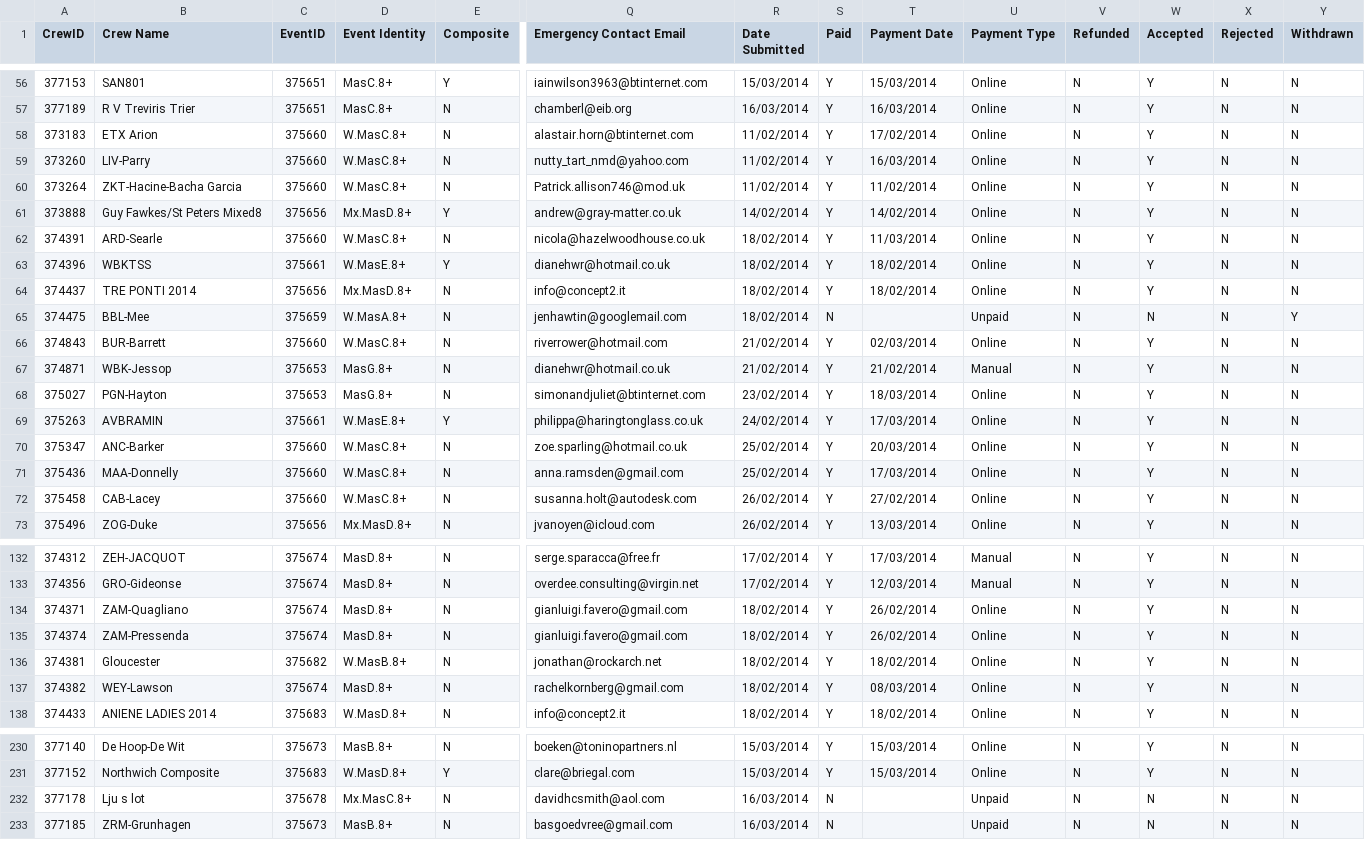
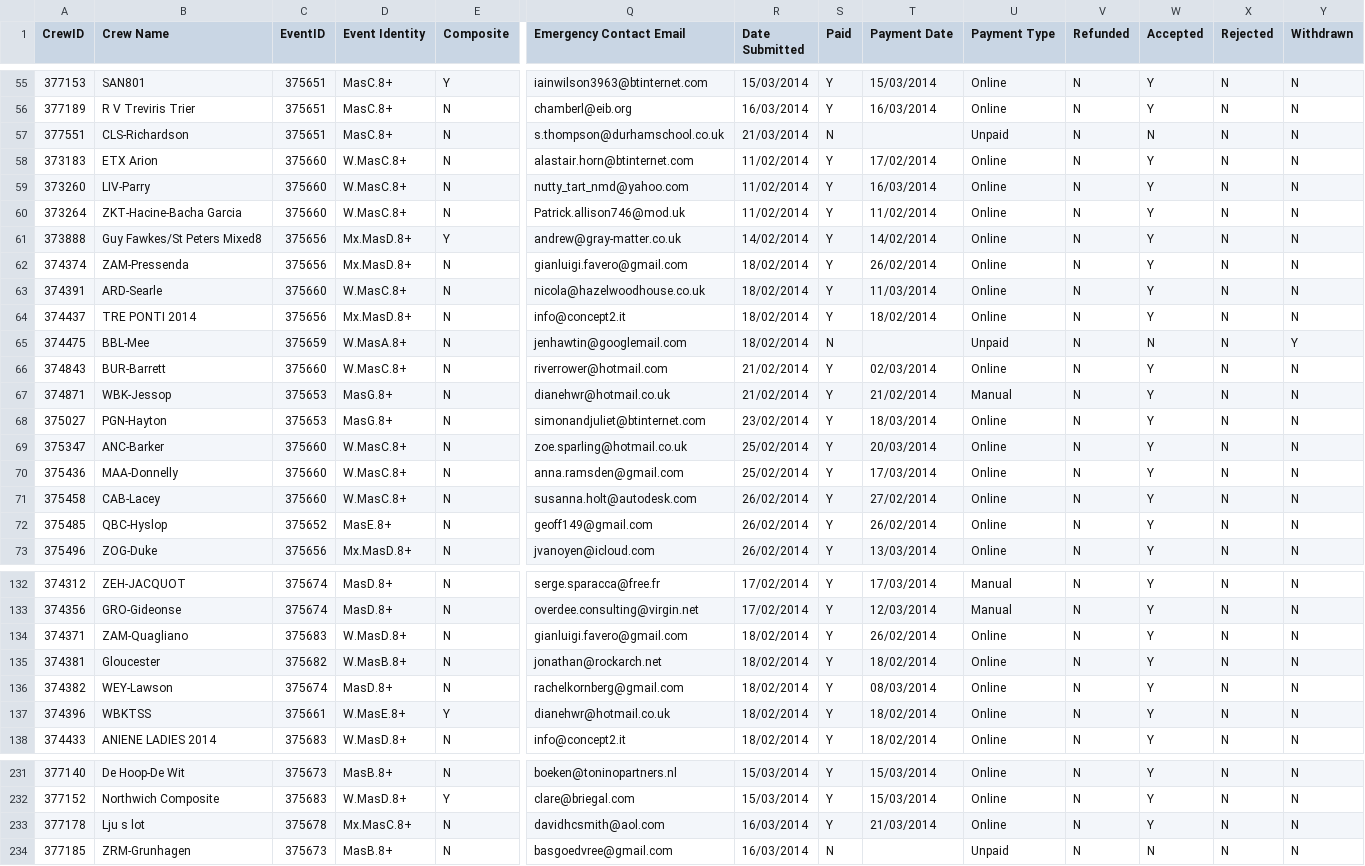
Before and after one commit to unsliced/head-race-management, a CSV file: Head/Console/Resources/crewexport.csv, drawn as a sheet; only a part is shown, gaps mark what is left out; removed rows and columns are numbered as before the commit, all else as after; rows hold the shown columns only; the diff covers the shown part only; the diff names each change by its address in the sheet, - before the commit and + after, or states it on an @@ line.

```diff
--- a/Head/Console/Resources/crewexport.csv
+++ b/Head/Console/Resources/crewexport.csv
+row 57: 377551 | CLS-Richardson | 375651 | MasC.8+ | N | s.thompson@durhamschool.co.uk | 21/03/2014 | N |  | Unpaid | N | N | N | N
+row 62: 374374 | ZAM-Pressenda | 375656 | Mx.MasD.8+ | N | gianluigi.favero@gmail.com | 18/02/2014 | Y | 26/02/2014 | Online | N | Y | N | N
@@ row 69 moved to row 163: 375263 @@
@@ row 40 moved to row 72: 375485 @@
-C134 (EventID): 375674
+C134 (EventID): 375683
-D134 (Event Identity): MasD.8+
+D134 (Event Identity): W.MasD.8+
-row 135: 374374 | ZAM-Pressenda | 375674 | MasD.8+ | N | gianluigi.favero@gmail.com | 18/02/2014 | Y | 26/02/2014 | Online | N | Y | N | N
@@ row 63 moved to row 137: 374396 @@
-S233 (Paid): N
+S233 (Paid): Y
-T233 (Payment Date): (empty)
+T233 (Payment Date): 21/03/2014
-U233 (Payment Type): Unpaid
+U233 (Payment Type): Online
-W233 (Accepted): N
+W233 (Accepted): Y
```
Also changed, not shown: 1 edited cell elsewhere in this file, Head/Console/Resources/competitorexport.csv, Head/Console/Resources/eventexport.csv, 10 other files.
